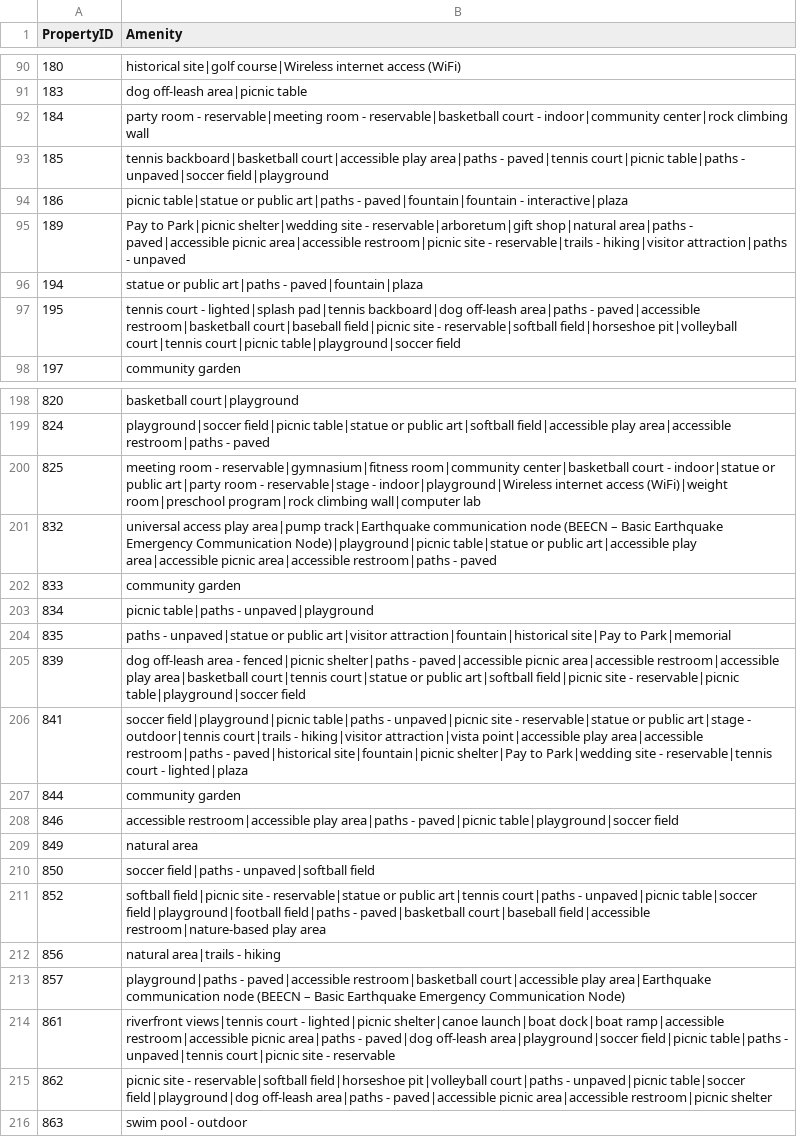
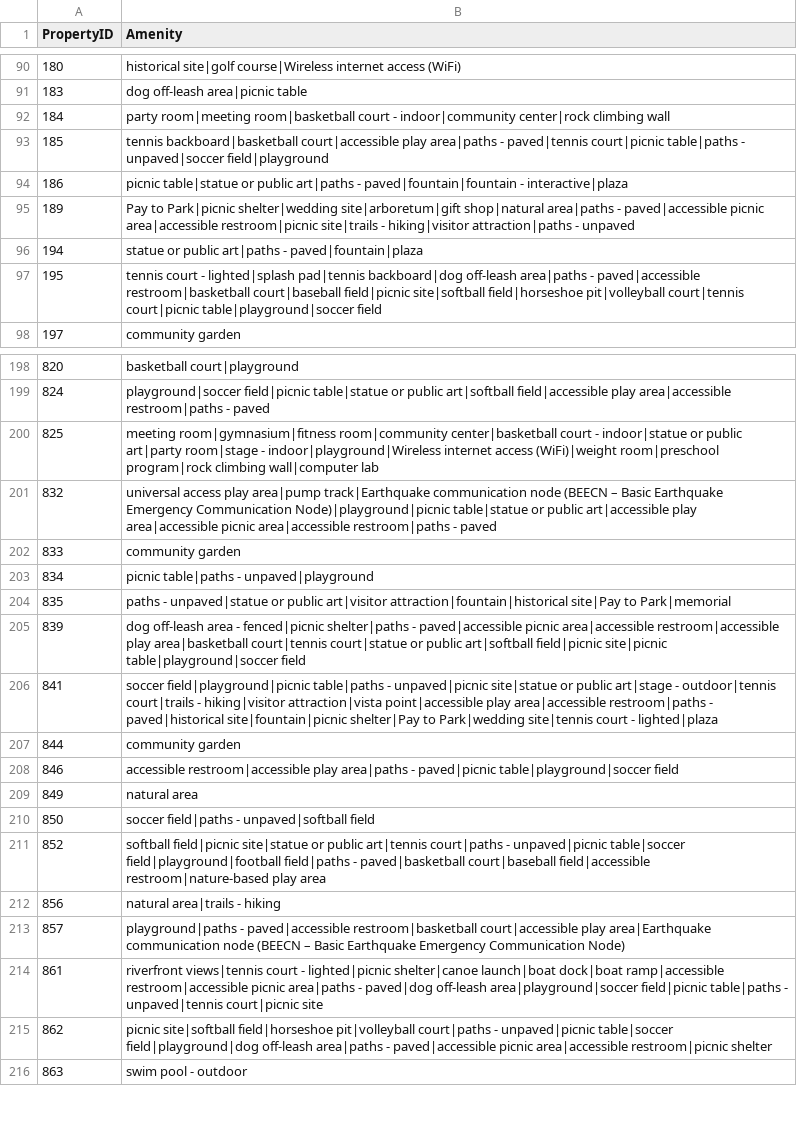
Before and after one commit to eGovPDX/portlandor, a CSV file: web/modules/custom/portland_migrations/sources/park_amenities.csv, drawn as a sheet; only a part is shown, gaps mark what is left out; the diff covers the shown part only.

Commit message:
POWR-1415 Park finder search view

```diff
--- a/web/modules/custom/portland_migrations/sources/park_amenities.csv
+++ b/web/modules/custom/portland_migrations/sources/park_amenities.csv
@@ -91,8 +91,8 @@ PropertyID,Amenity
 183,dog off-leash area|picnic table
-184,party room - reservable|meeting room - reservable|basketball court - indoor|community center|rock climbing wall
+184,party room|meeting room|basketball court - indoor|community center|rock climbing wall
 185,tennis backboard|basketball court|accessible play area|paths - paved|tennis court|picnic table|paths - unpaved|soccer field|playground
 186,picnic table|statue or public art|paths - paved|fountain|fountain - interactive|plaza
-189,Pay to Park|picnic shelter|wedding site - reservable|arboretum|gift shop|natural area|paths - paved|accessible picnic area|accessible restroom|picnic site - reservable|trails - hiking|visitor attraction|paths - unpaved
+189,Pay to Park|picnic shelter|wedding site|arboretum|gift shop|natural area|paths - paved|accessible picnic area|accessible restroom|picnic site|trails - hiking|visitor attraction|paths - unpaved
 194,statue or public art|paths - paved|fountain|plaza
-195,tennis court - lighted|splash pad|tennis backboard|dog off-leash area|paths - paved|accessible restroom|basketball court|baseball field|picnic site - reservable|softball field|horseshoe pit|volleyball court|tennis court|picnic table|playground|soccer field
+195,tennis court - lighted|splash pad|tennis backboard|dog off-leash area|paths - paved|accessible restroom|basketball court|baseball field|picnic site|softball field|horseshoe pit|volleyball court|tennis court|picnic table|playground|soccer field
 197,community garden
@@ -199,3 +199,3 @@ PropertyID,Amenity
 824,playground|soccer field|picnic table|statue or public art|softball field|accessible play area|accessible restroom|paths - paved
-825,meeting room - reservable|gymnasium|fitness room|community center|basketball court - indoor|statue or public art|party room - reservable|stage - indoor|playground|Wireless internet access (WiFi)|weight room|preschool program|rock climbing wall|computer lab
+825,meeting room|gymnasium|fitness room|community center|basketball court - indoor|statue or public art|party room|stage - indoor|playground|Wireless internet access (WiFi)|weight room|preschool program|rock climbing wall|computer lab
 832,universal access play area|pump track|Earthquake communication node (BEECN – Basic Earthquake Emergency Communication Node)|playground|picnic table|statue or public art|accessible play area|accessible picnic area|accessible restroom|paths - paved
@@ -204,4 +204,4 @@ PropertyID,Amenity
 835,paths - unpaved|statue or public art|visitor attraction|fountain|historical site|Pay to Park|memorial
-839,dog off-leash area - fenced|picnic shelter|paths - paved|accessible picnic area|accessible restroom|accessible play area|basketball court|tennis court|statue or public art|softball field|picnic site - reservable|picnic table|playground|soccer field
-841,soccer field|playground|picnic table|paths - unpaved|picnic site - reservable|statue or public art|stage - outdoor|tennis court|trails - hiking|visitor attraction|vista point|accessible play area|accessible restroom|paths - paved|historical site|fountain|picnic shelter|Pay to Park|wedding site - reservable|tennis court - lighted|plaza
+839,dog off-leash area - fenced|picnic shelter|paths - paved|accessible picnic area|accessible restroom|accessible play area|basketball court|tennis court|statue or public art|softball field|picnic site|picnic table|playground|soccer field
+841,soccer field|playground|picnic table|paths - unpaved|picnic site|statue or public art|stage - outdoor|tennis court|trails - hiking|visitor attraction|vista point|accessible play area|accessible restroom|paths - paved|historical site|fountain|picnic shelter|Pay to Park|wedding site|tennis court - lighted|plaza
 844,community garden
@@ -210,7 +210,7 @@ PropertyID,Amenity
 850,soccer field|paths - unpaved|softball field
-852,softball field|picnic site - reservable|statue or public art|tennis court|paths - unpaved|picnic table|soccer field|playground|football field|paths - paved|basketball court|baseball field|accessible restroom|nature-based play area
+852,softball field|picnic site|statue or public art|tennis court|paths - unpaved|picnic table|soccer field|playground|football field|paths - paved|basketball court|baseball field|accessible restroom|nature-based play area
 856,natural area|trails - hiking
 857,playground|paths - paved|accessible restroom|basketball court|accessible play area|Earthquake communication node (BEECN – Basic Earthquake Emergency Communication Node)
-861,riverfront views|tennis court - lighted|picnic shelter|canoe launch|boat dock|boat ramp|accessible restroom|accessible picnic area|paths - paved|dog off-leash area|playground|soccer field|picnic table|paths - unpaved|tennis court|picnic site - reservable
-862,picnic site - reservable|softball field|horseshoe pit|volleyball court|paths - unpaved|picnic table|soccer field|playground|dog off-leash area|paths - paved|accessible picnic area|accessible restroom|picnic shelter
+861,riverfront views|tennis court - lighted|picnic shelter|canoe launch|boat dock|boat ramp|accessible restroom|accessible picnic area|paths - paved|dog off-leash area|playground|soccer field|picnic table|paths - unpaved|tennis court|picnic site
+862,picnic site|softball field|horseshoe pit|volleyball court|paths - unpaved|picnic table|soccer field|playground|dog off-leash area|paths - paved|accessible picnic area|accessible restroom|picnic shelter
 863,swim pool - outdoor
```
Also changed, not shown: 45 edited cells elsewhere in this file, 14 other files.
